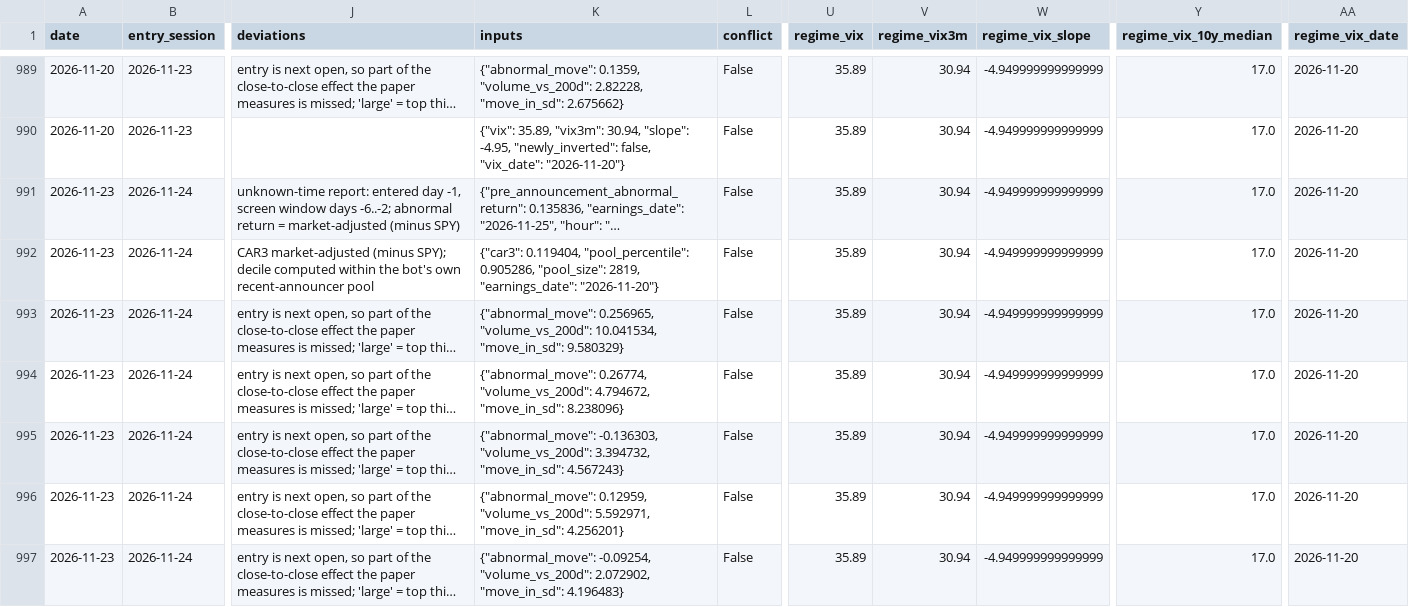
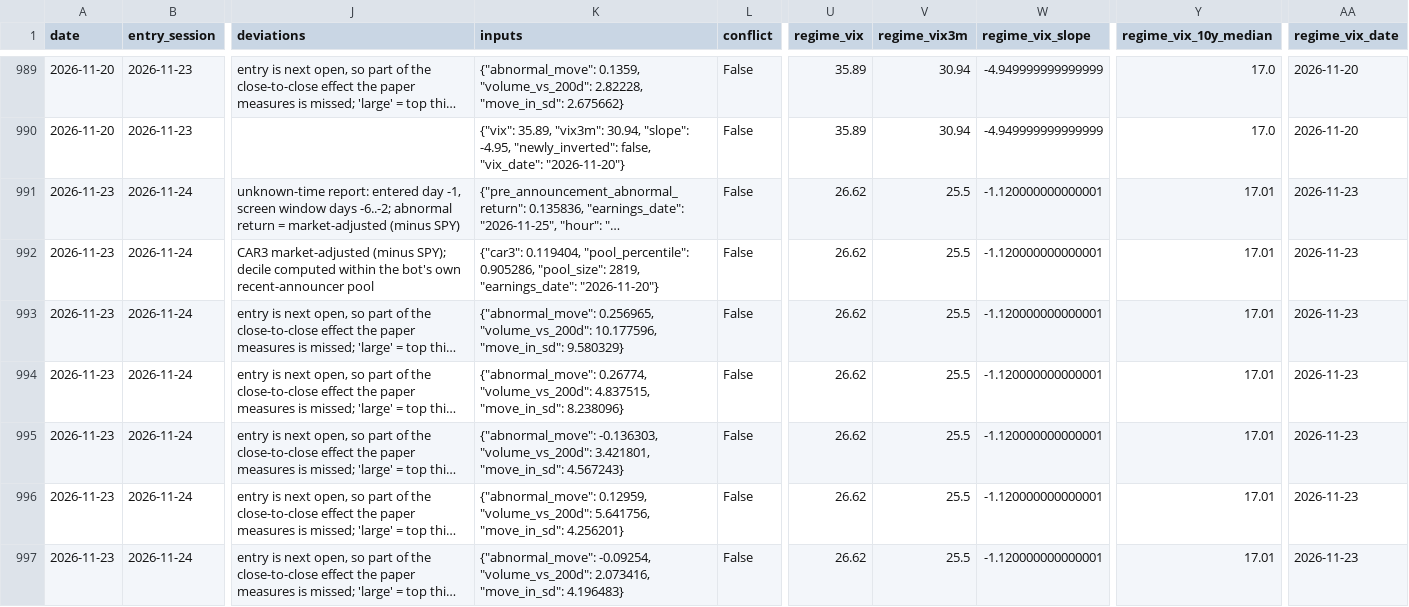
Before and after one commit to Raskull-ux/Options-Bot-Prototype, a CSV file: data/signals.csv, drawn as a sheet; only a part is shown, gaps mark what is left out; long unchanged cells end in …; the diff covers the shown part only; the diff names each change by its address in the sheet, - before the commit and + after, or states it on an @@ line.

```diff
--- a/data/signals.csv
+++ b/data/signals.csv
-U991:U997 (regime_vix): 35.89
+U991:U997 (regime_vix): 26.62
-V991:V997 (regime_vix3m): 30.94
+V991:V997 (regime_vix3m): 25.5
-W991:W997 (regime_vix_slope): -4.949999999999999
+W991:W997 (regime_vix_slope): -1.120000000000001
-Y991:Y997 (regime_vix_10y_median): 17.0
+Y991:Y997 (regime_vix_10y_median): 17.01
-AA991:AA997 (regime_vix_date): 2026-11-20
+AA991:AA997 (regime_vix_date): 2026-11-23
-K993 (inputs): …0.256965, "volume_vs_200d": 10.041534, "move_in_sd": 9.580329}
+K993 (inputs): …0.256965, "volume_vs_200d": 10.177596, "move_in_sd": 9.580329}
-K994 (inputs): …0.26774, "volume_vs_200d": 4.794672, "move_in_sd": 8.238096}
+K994 (inputs): …0.26774, "volume_vs_200d": 4.837515, "move_in_sd": 8.238096}
-K995 (inputs): …-0.136303, "volume_vs_200d": 3.394732, "move_in_sd": 4.567243}
+K995 (inputs): …-0.136303, "volume_vs_200d": 3.421801, "move_in_sd": 4.567243}
-K996 (inputs): …0.12959, "volume_vs_200d": 5.592971, "move_in_sd": 4.256201}
+K996 (inputs): …0.12959, "volume_vs_200d": 5.641756, "move_in_sd": 4.256201}
-K997 (inputs): …-0.09254, "volume_vs_200d": 2.072902, "move_in_sd": 4.196483}
+K997 (inputs): …-0.09254, "volume_vs_200d": 2.073416, "move_in_sd": 4.196483}
```
Also changed, not shown: 36 edited cells elsewhere in this file, data/collector_run_log.csv, data/earnings_calendar.csv, 6 other files.
